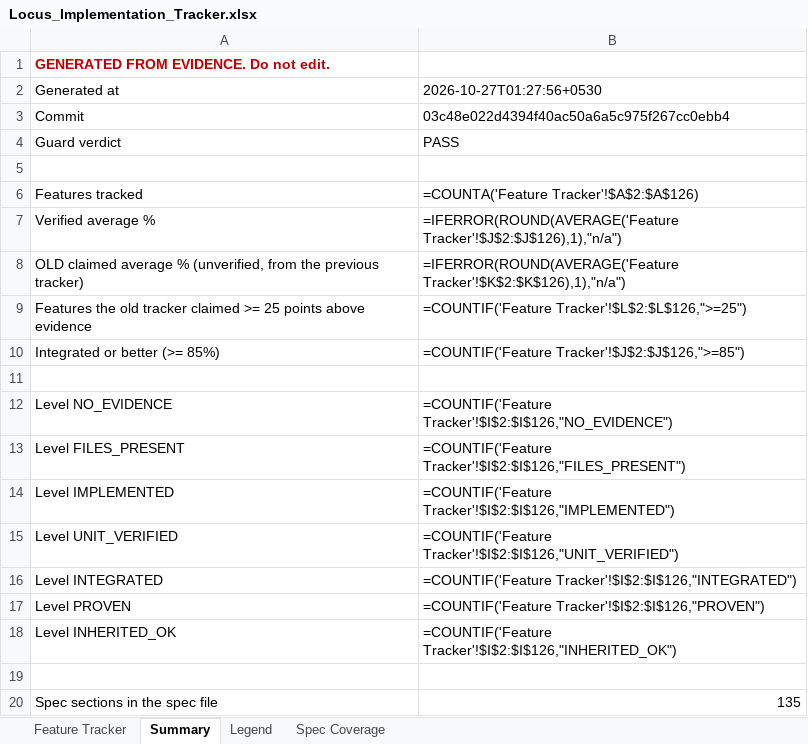
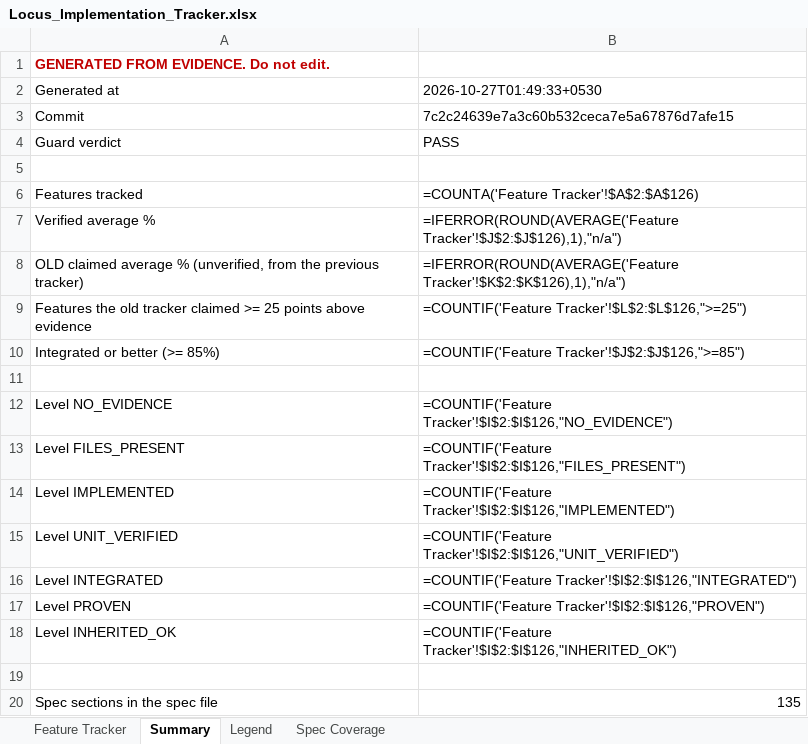
Before and after one commit to Shivamxp23/Locus-OS, an Excel workbook: .keysndocs/Documentation/Implementation Plans/Implementation Report/Locus_Implementation_Tracker.xlsx, sheet Summary, drawn as a sheet; values as stored, in another font and other column widths than the file's, no borders; formulas without a stored value are shown as written; the diff names each change by its address in the sheet, - before the commit and + after, or states it on an @@ line.

```diff
--- a/.keysndocs/Documentation/Implementation Plans/Implementation Report/Locus_Implementation_Tracker.xlsx (sheet Summary)
+++ b/.keysndocs/Documentation/Implementation Plans/Implementation Report/Locus_Implementation_Tracker.xlsx (sheet Summary)
-B2: 2026-10-27T01:27:56+0530
+B2: 2026-10-27T01:49:33+0530
-B3: 03c48e022d4394f40ac50a6a5c975f267cc0ebb4
+B3: 7c2c24639e7a3c60b532ceca7e5a67876d7afe15
```
Also changed, not shown: sheet Feature Tracker, 3 other files.
